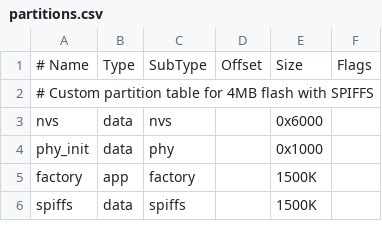
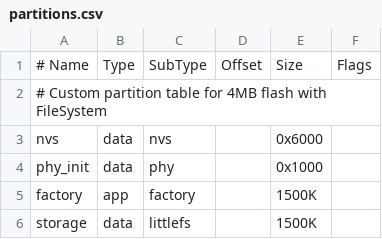
Before and after one commit to nimaltd/wifi-coprocessor, a CSV file: partitions.csv, drawn as a sheet.

```diff
--- a/partitions.csv
+++ b/partitions.csv
@@ -1,3 +1,3 @@
 # Name,   Type, SubType, Offset,  Size, Flags
-# Custom partition table for 4MB flash with SPIFFS
+# Custom partition table for 4MB flash with FileSystem
 nvs,      data, nvs,     ,        0x6000,
@@ -5,2 +5,2 @@ phy_init, data, phy,     ,        0x1000,
 factory,  app,  factory, ,        1500K,
-spiffs,   data, spiffs,  ,        1500K,
+storage,  data, littlefs,,        1500K,
```
Also changed, not shown: 16 other files.
